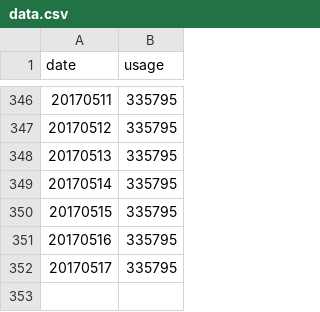
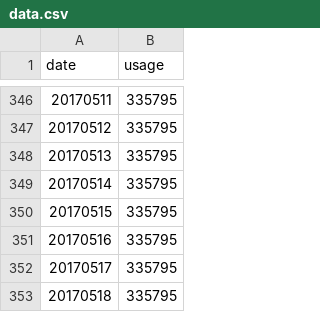
Before and after one commit to GaobinWang/Crawler, a CSV file: BicycleHZ/data.csv, drawn as a sheet; only a part is shown, gaps mark what is left out.

Commit message:
usage data

```diff
--- a/BicycleHZ/data.csv
+++ b/BicycleHZ/data.csv
@@ -352 +352,2 @@ date,usage
 20170517,335795
+20170518,335795
```
